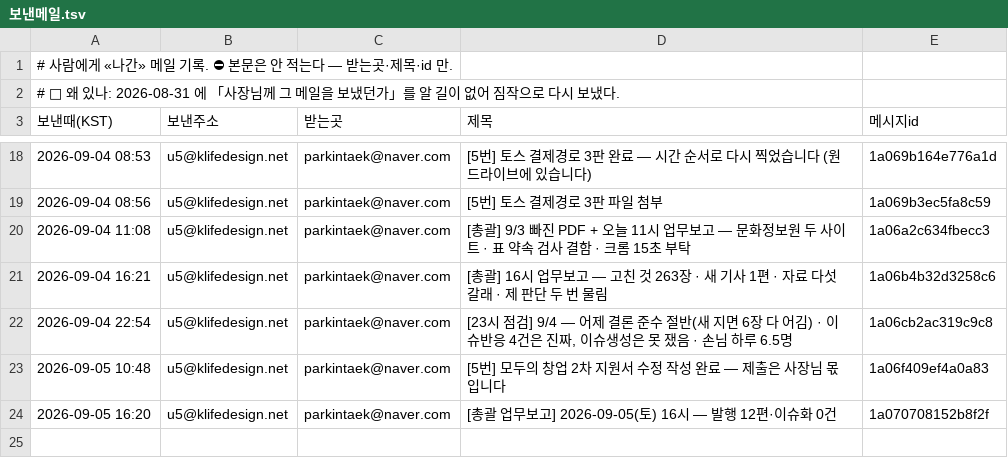
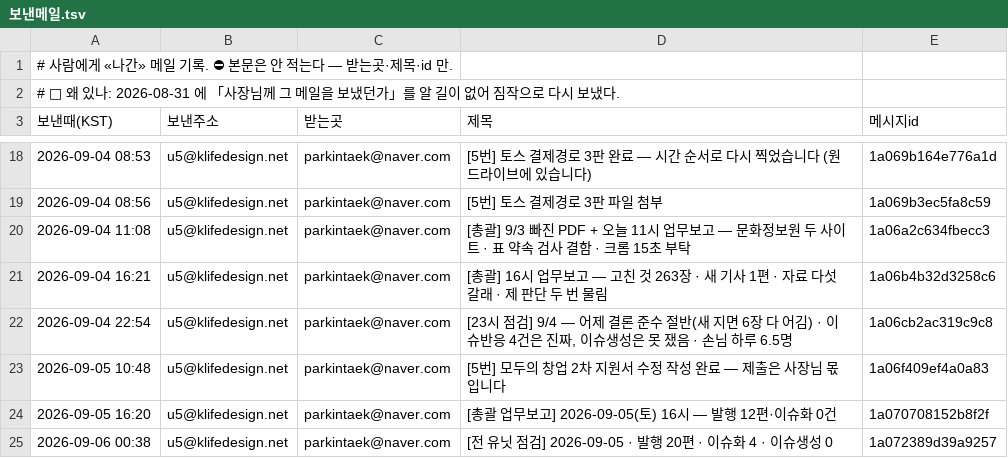
Before and after one commit to parkintaek2-gif/parkintaek2-gif.github.io, a TSV file: docs/보낸메일.tsv, drawn as a sheet; only a part is shown, gaps mark what is left out.

```diff
--- a/docs/보낸메일.tsv
+++ b/docs/보낸메일.tsv
@@ -24 +24,2 @@
 2026-09-05 16:20	u5@klifedesign.net	parkintaek@naver.com	[총괄 업무보고] 2026-09-05(토) 16시 — 발행 12편·이슈화 0건	1a070708152b8f2f
+2026-09-06 00:38	u5@klifedesign.net	parkintaek@naver.com	[전 유닛 점검] 2026-09-05 · 발행 20편 · 이슈화 4 · 이슈생성 0	1a072389d39a9257
```
Also changed, not shown: 4 other files.
